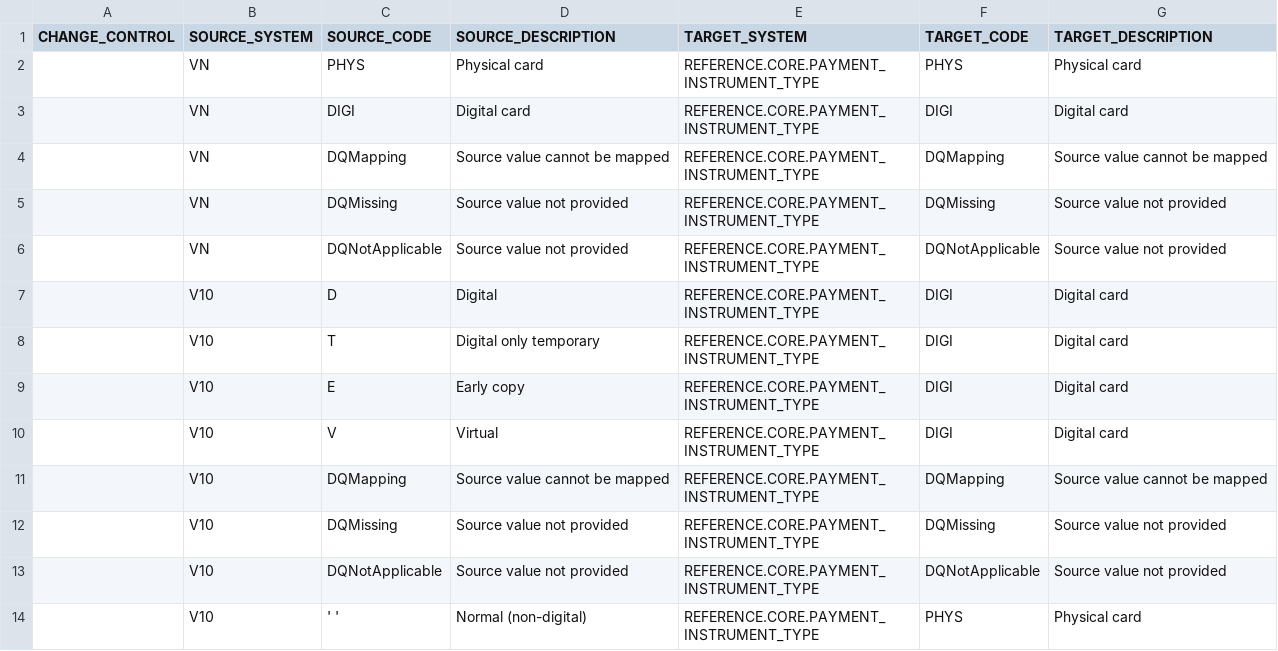
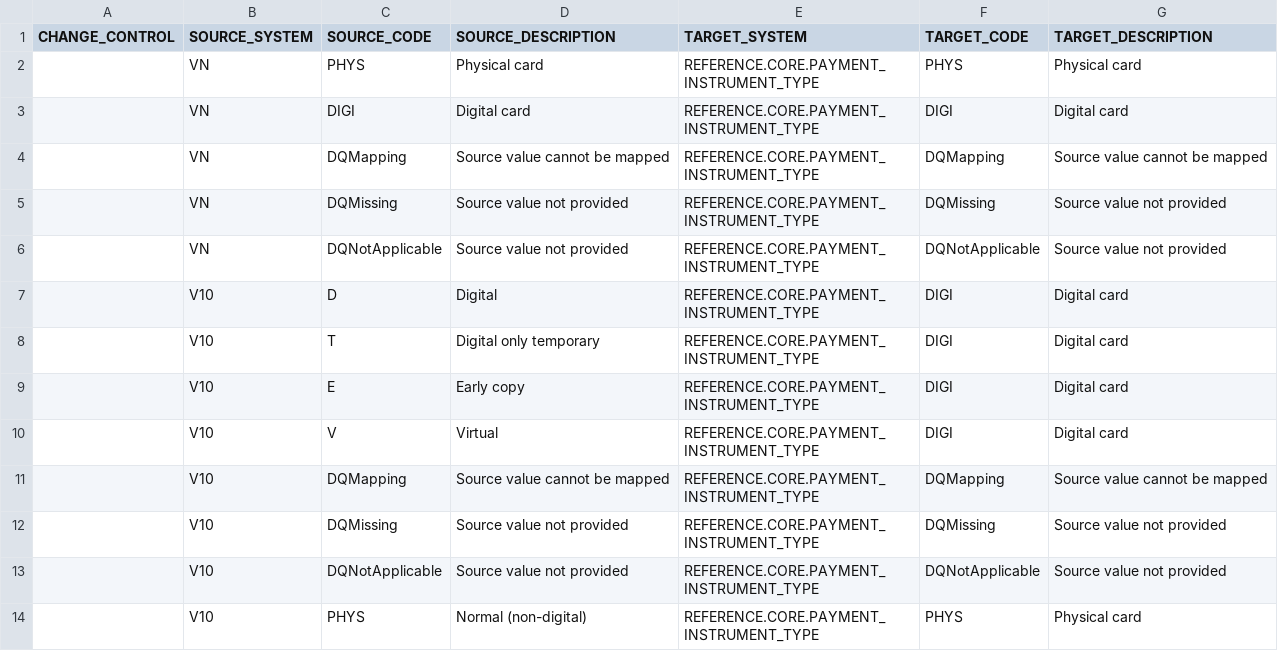
Before and after one commit to lertpinyopap/datahub-models-ccdm-mapping, a CSV file: data/reference_data/mapping/REFERENCE.MAPPING.PAYMENT_INSTRUMENT_TYPE.csv, drawn as a sheet.

Commit message:
card payment

```diff
--- a/data/reference_data/mapping/REFERENCE.MAPPING.PAYMENT_INSTRUMENT_TYPE.csv
+++ b/data/reference_data/mapping/REFERENCE.MAPPING.PAYMENT_INSTRUMENT_TYPE.csv
@@ -13,2 +13,2 @@ CHANGE_CONTROL,SOURCE_SYSTEM,SOURCE_CODE,SOURCE_DESCRIPTION,TARGET_SYSTEM,TARGET
 ,V10,DQNotApplicable,Source value not provided,REFERENCE.CORE.PAYMENT_INSTRUMENT_TYPE,DQNotApplicable,Source value not provided
-,V10,' ',Normal (non-digital),REFERENCE.CORE.PAYMENT_INSTRUMENT_TYPE,PHYS,Physical card
+,V10,PHYS,Normal (non-digital),REFERENCE.CORE.PAYMENT_INSTRUMENT_TYPE,PHYS,Physical card
```
Also changed, not shown: 2 other files.
